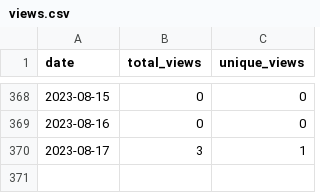
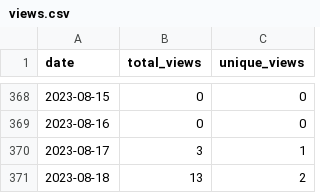
Before and after one commit to wumphlett/COMP-3220, a CSV file: .traffic/views.csv, drawn as a sheet; only a part is shown, gaps mark what is left out; the diff names each change by its address in the sheet, - before the commit and + after, or states it on an @@ line.

Commit message:
Updating repository traffic

```diff
--- a/.traffic/views.csv
+++ b/.traffic/views.csv
+row 371: 2023-08-18 | 13 | 2
```
Also changed, not shown: .traffic/clones.csv, 3 other files.
